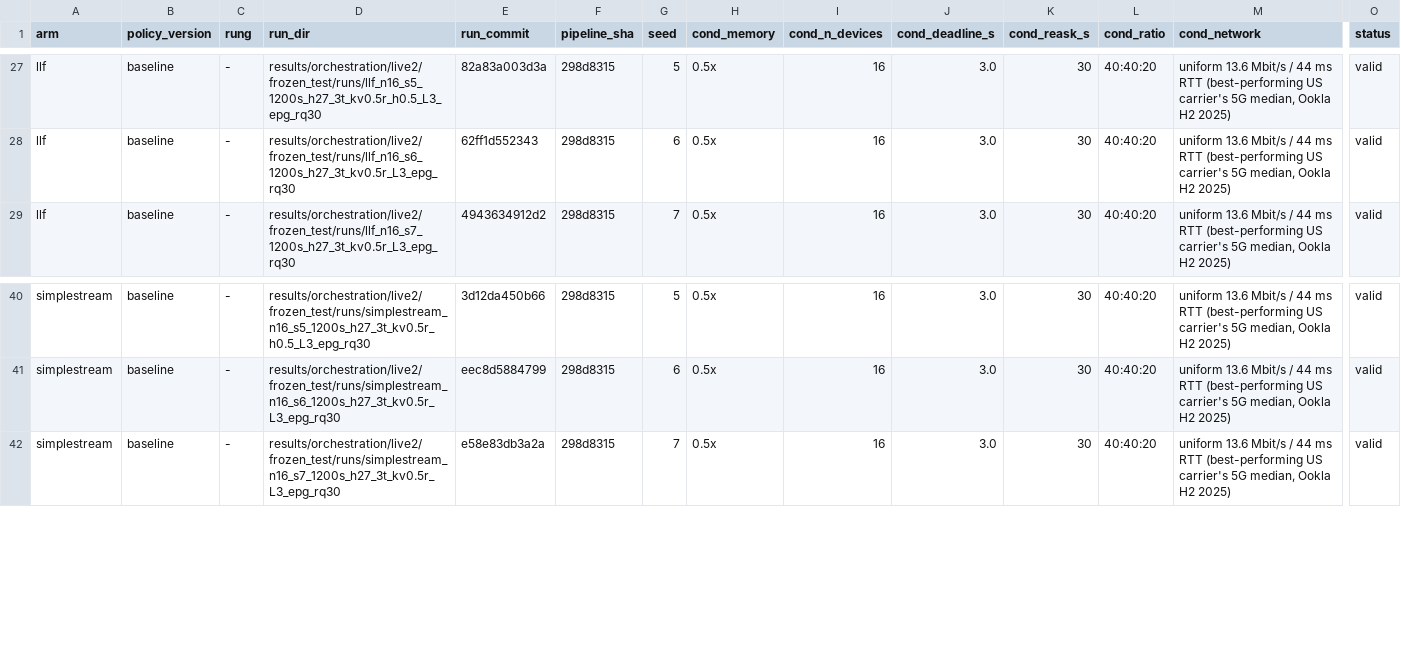
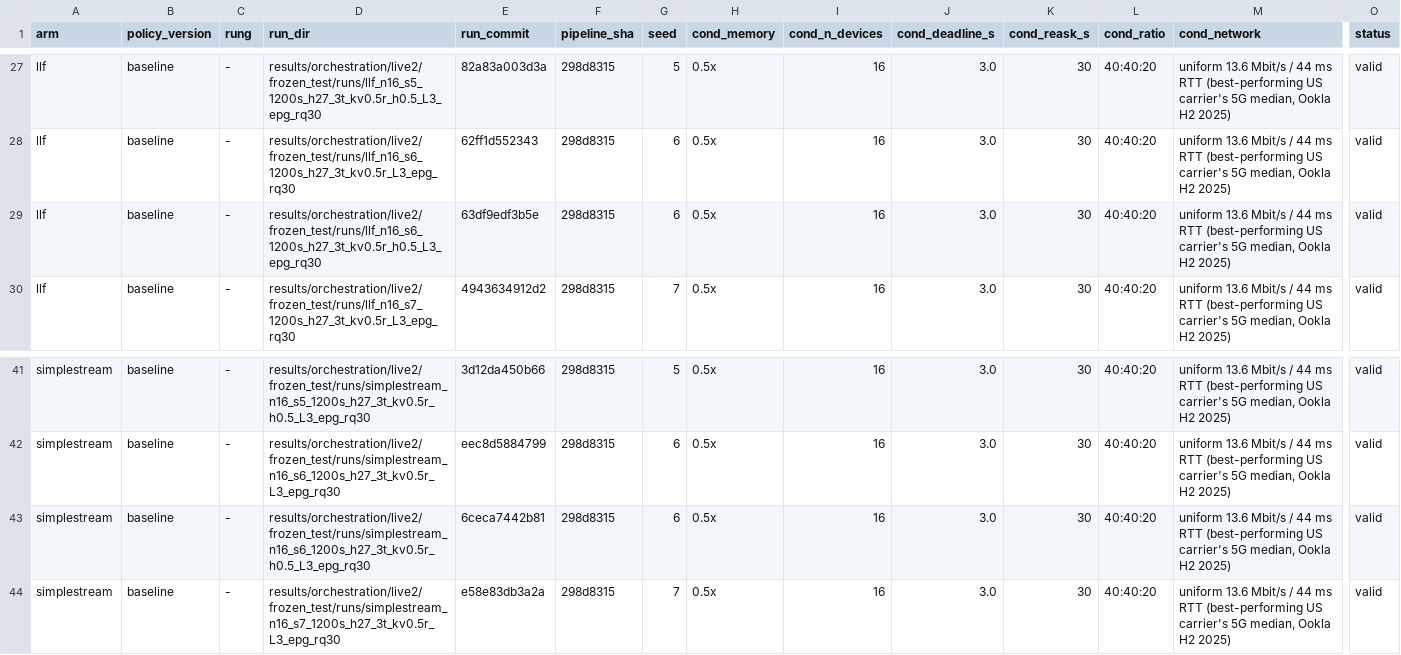
Before and after one commit to nesl/fm-switching, a CSV file: reports/figdata/F8.csv, drawn as a sheet; only a part is shown, gaps mark what is left out; rows hold the shown columns only; the diff names each change by its address in the sheet, - before the commit and + after, or states it on an @@ line.

```diff
--- a/reports/figdata/F8.csv
+++ b/reports/figdata/F8.csv
+row 29: llf | baseline | - | results/orchestration/live2/frozen_test/runs/llf_n16_s6_1200s_h27_3t_kv0.5r_h0.5_L3_epg_rq30 | 63df9edf3b5e | 298d8315 | 6 | 0.5x | 16 | 3.0 | 30 | 40:40:20 | uniform 13.6 Mbit/s / 44 ms RTT (best-performing US carrier's 5G median, Ookla H2 2025) | valid
+row 43: simplestream | baseline | - | results/orchestration/live2/frozen_test/runs/simplestream_n16_s6_1200s_h27_3t_kv0.5r_h0.5_L3_epg_rq30 | 6ceca7442b81 | 298d8315 | 6 | 0.5x | 16 | 3.0 | 30 | 40:40:20 | uniform 13.6 Mbit/s / 44 ms RTT (best-performing US carrier's 5G median, Ookla H2 2025) | valid
```
Also changed, not shown: reports/figdata/F13.csv, reports/figdata/F14.csv, 4 other files.
